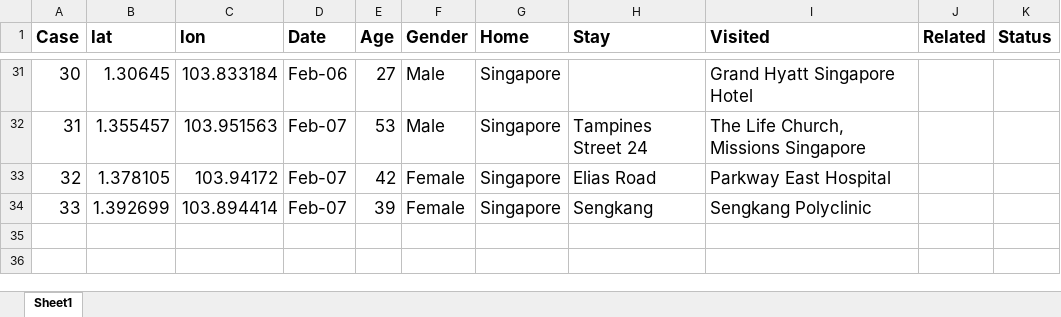
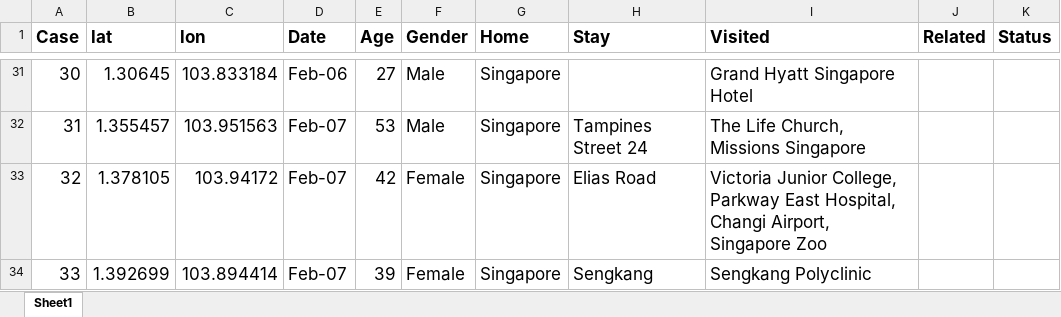
Before and after one commit to nlog2n/sgcorona, an Excel workbook: Workbook2.xlsx, sheet Sheet1, drawn as a sheet; only a part is shown, gaps mark what is left out; values as stored, in another font and other column widths than the file's, no borders; the diff names each change by its address in the sheet, - before the commit and + after, or states it on an @@ line.

```diff
--- a/Workbook2.xlsx (sheet Sheet1)
+++ b/Workbook2.xlsx (sheet Sheet1)
-I33 (Visited): Parkway East Hospital
+I33 (Visited): Victoria Junior College, Parkway East Hospital, Changi Airport, Singapore Zoo
```
Also changed, not shown: 5 other files.
